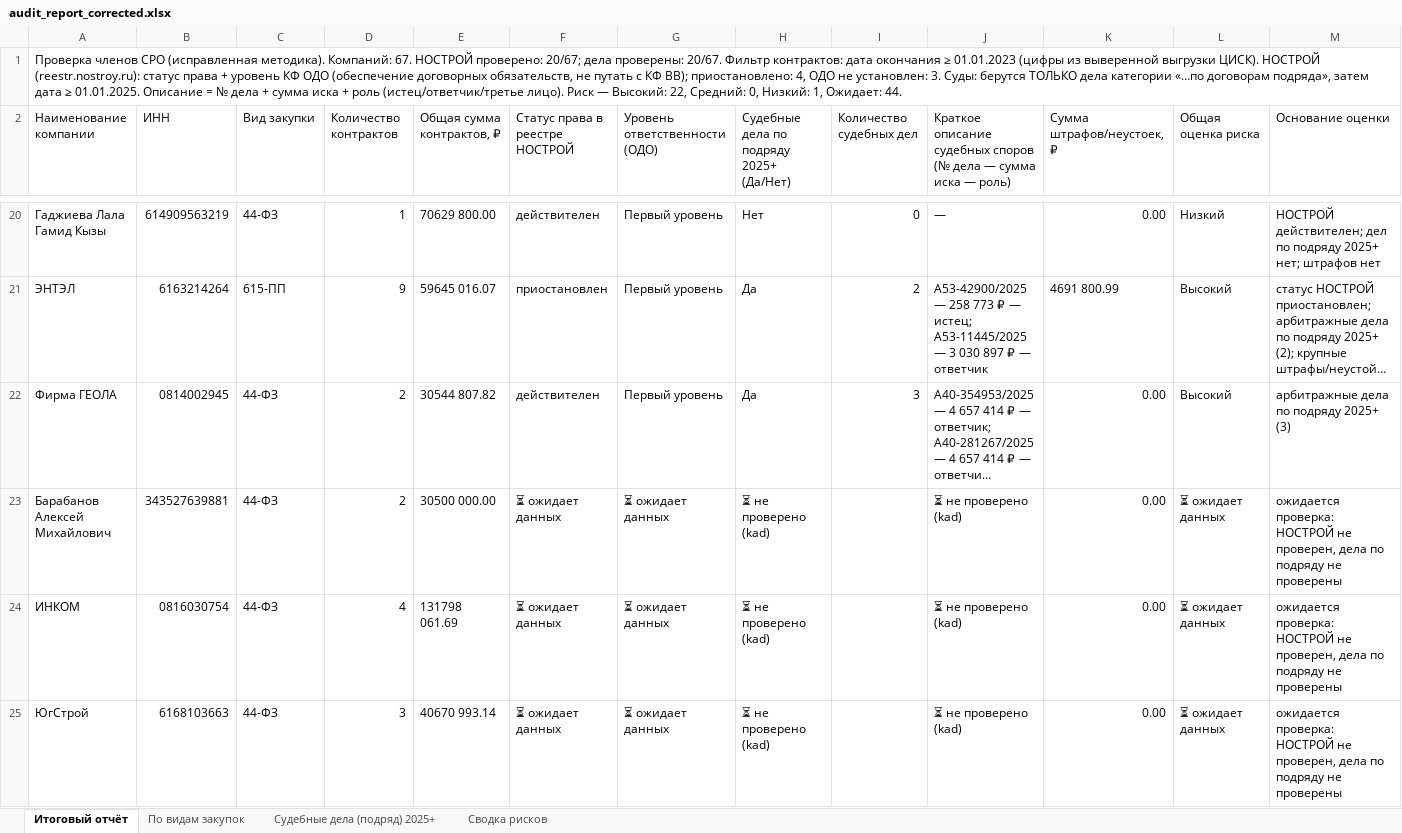
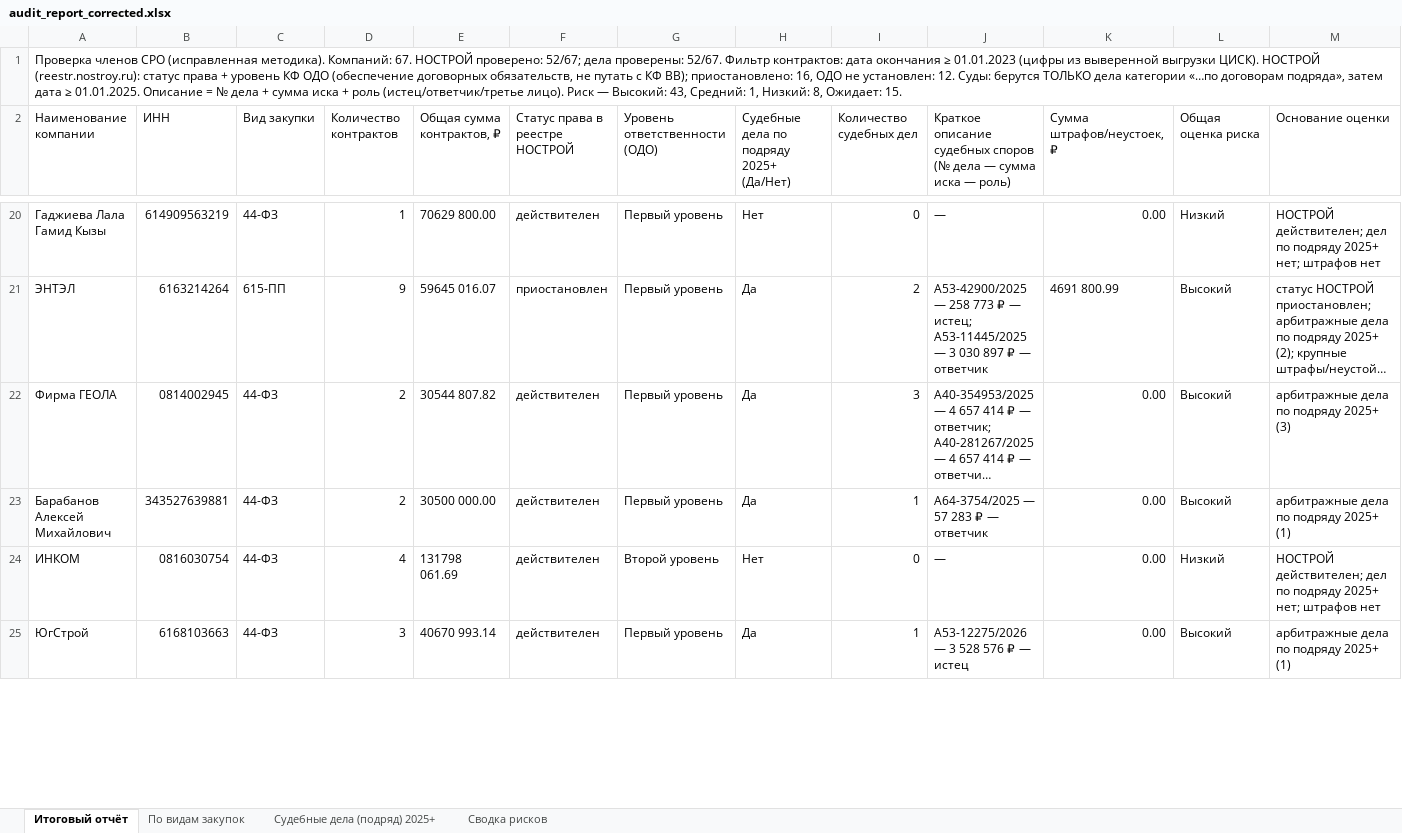
Before and after one commit to Confucius-hub/spbu_db_hw, an Excel workbook: audit/audit_report_corrected.xlsx, sheet Итоговый отчёт, drawn as a sheet; only a part is shown, gaps mark what is left out; long unchanged cells end in …; values as stored, in another font and other column widths than the file's, no cell formats; the diff covers the shown part only; the diff names each change by its address in the sheet, - before the commit and + after, or states it on an @@ line.

```diff
--- a/audit/audit_report_corrected.xlsx (sheet Итоговый отчёт)
+++ b/audit/audit_report_corrected.xlsx (sheet Итоговый отчёт)
-A1 (Наименование компании): …НОСТРОЙ проверено: 20/67; дела проверены: 20/67. Фильтр контрактов: дата окончания ≥ 01.01.2023 (цифры из выверенной выгрузки ЦИСК). НОСТРОЙ (reestr.nostroy.ru): статус права + уровень КФ ОДО (обеспечение договорных обязательств, не путать с КФ ВВ); приостановлено: 4, ОДО не установлен: 3. Суды: берутся ТОЛЬКО дела категории «…по договорам подряда», затем дата ≥ 01.01.2025. Описание = № дела + сумма иска + роль (истец/ответчик/третье лицо). Риск — Высокий: 22, Средний: 0, Низкий: 1, Ожидает: 44.
+A1 (Наименование компании): …НОСТРОЙ проверено: 52/67; дела проверены: 52/67. Фильтр контрактов: дата окончания ≥ 01.01.2023 (цифры из выверенной выгрузки ЦИСК). НОСТРОЙ (reestr.nostroy.ru): статус права + уровень КФ ОДО (обеспечение договорных обязательств, не путать с КФ ВВ); приостановлено: 16, ОДО не установлен: 12. Суды: берутся ТОЛЬКО дела категории «…по договорам подряда», затем дата ≥ 01.01.2025. Описание = № дела + сумма иска + роль (истец/ответчик/третье лицо). Риск — Высокий: 43, Средний: 1, Низкий: 8, Ожидает: 15.
-F23:F25 (Статус права в реестре НОСТРОЙ): ⏳ ожидает данных
+F23:F25 (Статус права в реестре НОСТРОЙ): действителен
-G23 (Уровень ответственности (ОДО)): ⏳ ожидает данных
+G23 (Уровень ответственности (ОДО)): Первый уровень
-H23: ⏳ не проверено (kad)
+H23: Да
-I23 (Количество судебных дел): (empty)
+I23 (Количество судебных дел): 1
-J23: ⏳ не проверено (kad)
+J23: А64-3754/2025 — 57 283 ₽ — ответчик
-L23 (Общая оценка риска): ⏳ ожидает данных
+L23 (Общая оценка риска): Высокий
-M23 (Основание оценки): ожидается проверка: НОСТРОЙ не проверен, дела по подряду не проверены
+M23 (Основание оценки): арбитражные дела по подряду 2025+ (1)
-G24 (Уровень ответственности (ОДО)): ⏳ ожидает данных
+G24 (Уровень ответственности (ОДО)): Второй уровень
-H24: ⏳ не проверено (kad)
+H24: Нет
-I24 (Количество судебных дел): (empty)
+I24 (Количество судебных дел): 0
-J24: ⏳ не проверено (kad)
+J24: —
-L24 (Общая оценка риска): ⏳ ожидает данных
+L24 (Общая оценка риска): Низкий
-M24 (Основание оценки): ожидается проверка: НОСТРОЙ не проверен, дела по подряду не проверены
+M24 (Основание оценки): НОСТРОЙ действителен; дел по подряду 2025+ нет; штрафов нет
-G25 (Уровень ответственности (ОДО)): ⏳ ожидает данных
+G25 (Уровень ответственности (ОДО)): Первый уровень
-H25: ⏳ не проверено (kad)
+H25: Да
-I25 (Количество судебных дел): (empty)
+I25 (Количество судебных дел): 1
-J25: ⏳ не проверено (kad)
+J25: А53-12275/2026 — 3 528 576 ₽ — истец
-L25 (Общая оценка риска): ⏳ ожидает данных
+L25 (Общая оценка риска): Высокий
-M25 (Основание оценки): ожидается проверка: НОСТРОЙ не проверен, дела по подряду не проверены
+M25 (Основание оценки): арбитражные дела по подряду 2025+ (1)
```
Also changed, not shown: 199 edited cells elsewhere in this sheet, sheet Сводка рисков, sheet Судебные дела (подряд) 2025+, cell formats, 1 other file.
